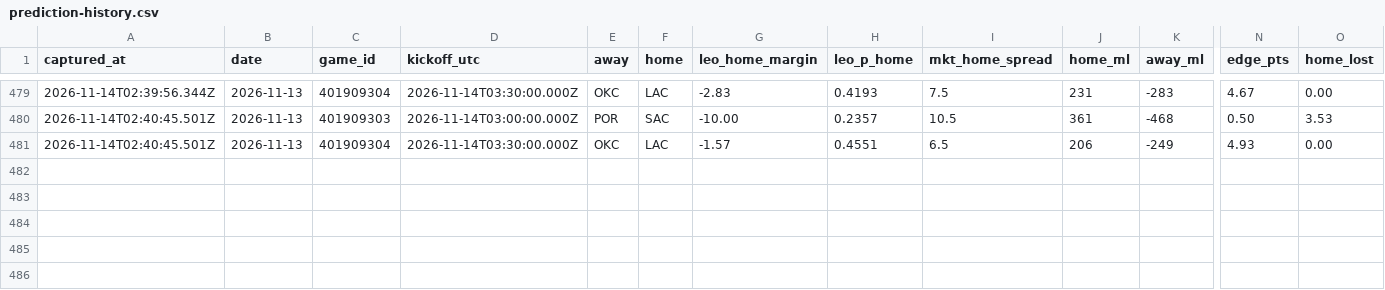
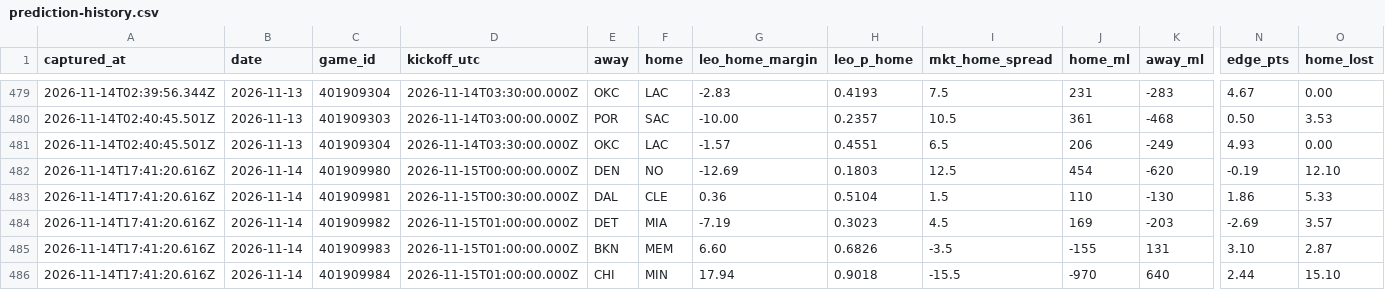
Before and after one commit to flychico/lydiaslab, a CSV file: data/nba/prediction-history.csv, drawn as a sheet; only a part is shown, gaps mark what is left out; rows hold the shown columns only; the diff names each change by its address in the sheet, - before the commit and + after, or states it on an @@ line.

```diff
--- a/data/nba/prediction-history.csv
+++ b/data/nba/prediction-history.csv
+row 482: 2026-11-14T17:41:20.616Z | 2026-11-14 | 401909980 | 2026-11-15T00:00:00.000Z | DEN | NO | -12.69 | 0.1803 | 12.5 | 454 | -620 | -0.19 | 12.10
+row 483: 2026-11-14T17:41:20.616Z | 2026-11-14 | 401909981 | 2026-11-15T00:30:00.000Z | DAL | CLE | 0.36 | 0.5104 | 1.5 | 110 | -130 | 1.86 | 5.33
+row 484: 2026-11-14T17:41:20.616Z | 2026-11-14 | 401909982 | 2026-11-15T01:00:00.000Z | DET | MIA | -7.19 | 0.3023 | 4.5 | 169 | -203 | -2.69 | 3.57
+row 485: 2026-11-14T17:41:20.616Z | 2026-11-14 | 401909983 | 2026-11-15T01:00:00.000Z | BKN | MEM | 6.60 | 0.6826 | -3.5 | -155 | 131 | 3.10 | 2.87
+row 486: 2026-11-14T17:41:20.616Z | 2026-11-14 | 401909984 | 2026-11-15T01:00:00.000Z | CHI | MIN | 17.94 | 0.9018 | -15.5 | -970 | 640 | 2.44 | 15.10
```
Also changed, not shown: 27 other files.
